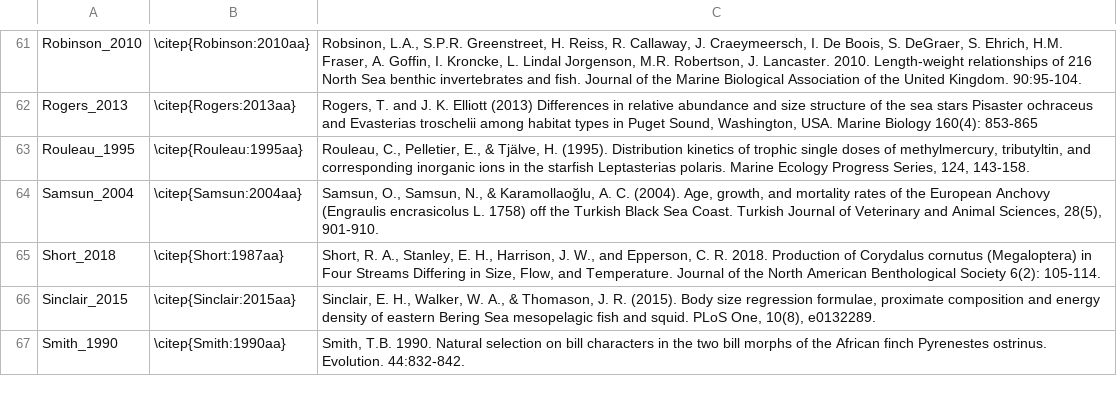
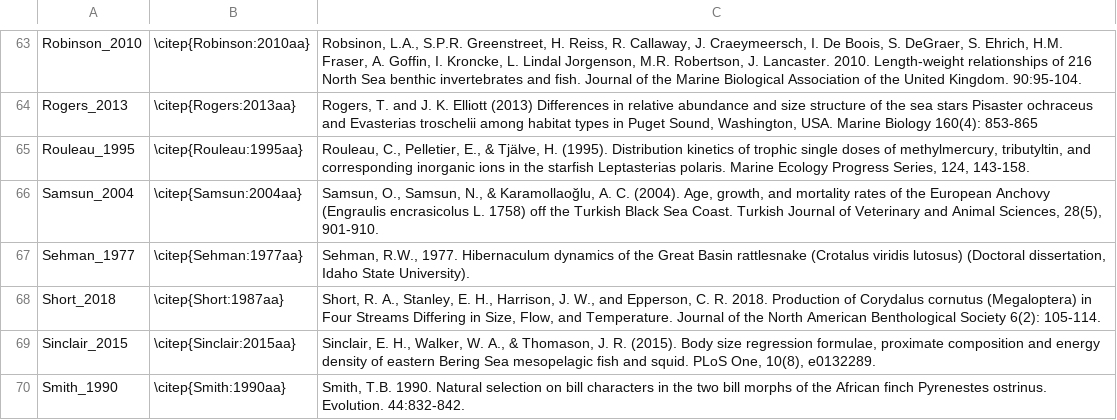
Before and after one commit to marknovak/FracFeed_DB, a CSV file: FracFeed_Citations_BodyMass.csv, drawn as a sheet; only a part is shown, gaps mark what is left out; the diff covers the shown part only; the diff names each change by its address in the sheet, - before the commit and + after, or states it on an @@ line.

```diff
--- a/FracFeed_Citations_BodyMass.csv
+++ b/FracFeed_Citations_BodyMass.csv
+row 67: Sehman_1977 | \citep{Sehman:1977aa} | Sehman, R.W., 1977. Hibernaculum dynamics of the Great Basin rattlesnake (Crotalus viridis lutosus) (Doctoral dissertation, Idaho State University).
```
Also changed, not shown: 8 added rows and 1 removed row elsewhere in this file, tmp/BodyMass/BodyMass_Needs.csv, tmp/BodyMass/BodyMass_ValueTaxa.csv, 26 other files.
